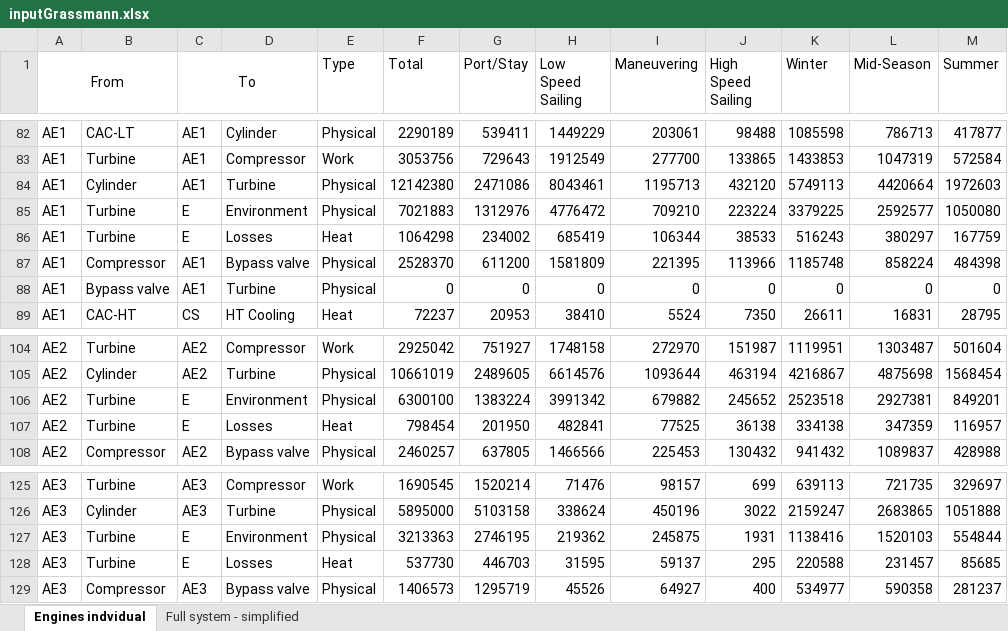
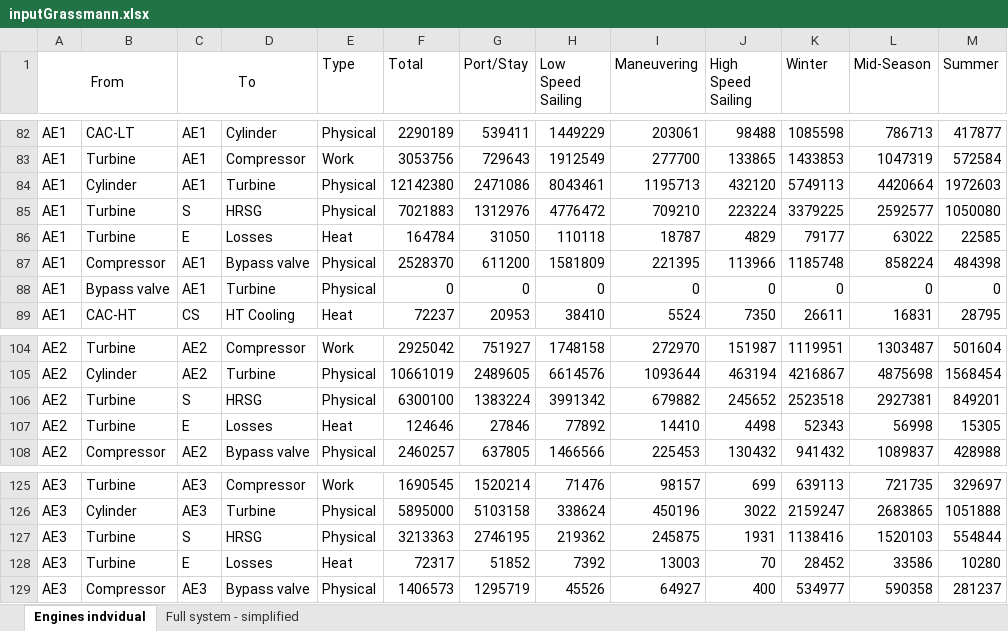
Before and after one commit to francescobaldi86/Ecos2015PaperExtension, an Excel workbook: Results/inputGrassmann.xlsx, sheet Engines indvidual, drawn as a sheet; only a part is shown, gaps mark what is left out; values as stored, in another font and other column widths than the file's, no borders; the diff covers the shown part only; the diff names each change by its address in the sheet, - before the commit and + after, or states it on an @@ line.

```diff
--- a/Results/inputGrassmann.xlsx (sheet Engines indvidual)
+++ b/Results/inputGrassmann.xlsx (sheet Engines indvidual)
-C85 (To): E
+C85 (To): S
-D85: Environment
+D85: HRSG
-F86 (Total): 1064298
+F86 (Total): 164784
-G86 (Port/Stay): 234002
+G86 (Port/Stay): 31050
-H86 (Low Speed Sailing): 685419
+H86 (Low Speed Sailing): 110118
-I86 (Maneuvering): 106344
+I86 (Maneuvering): 18787
-J86 (High Speed Sailing): 38533
+J86 (High Speed Sailing): 4829
-K86 (Winter): 516243
+K86 (Winter): 79177
-L86 (Mid-Season): 380297
+L86 (Mid-Season): 63022
-M86 (Summer): 167759
+M86 (Summer): 22585
-C106 (To): E
+C106 (To): S
-D106: Environment
+D106: HRSG
-F107 (Total): 798454
+F107 (Total): 124646
-G107 (Port/Stay): 201950
+G107 (Port/Stay): 27846
-H107 (Low Speed Sailing): 482841
+H107 (Low Speed Sailing): 77892
-I107 (Maneuvering): 77525
+I107 (Maneuvering): 14410
-J107 (High Speed Sailing): 36138
+J107 (High Speed Sailing): 4498
-K107 (Winter): 334138
+K107 (Winter): 52343
-L107 (Mid-Season): 347359
+L107 (Mid-Season): 56998
-M107 (Summer): 116957
+M107 (Summer): 15305
-C127 (To): E
+C127 (To): S
-D127: Environment
+D127: HRSG
-F128 (Total): 537730
+F128 (Total): 72317
-G128 (Port/Stay): 446703
+G128 (Port/Stay): 51852
-H128 (Low Speed Sailing): 31595
+H128 (Low Speed Sailing): 7392
-I128 (Maneuvering): 59137
+I128 (Maneuvering): 13003
-J128 (High Speed Sailing): 295
+J128 (High Speed Sailing): 70
-K128 (Winter): 220588
+K128 (Winter): 28452
-L128 (Mid-Season): 231457
+L128 (Mid-Season): 33586
-M128 (Summer): 85685
+M128 (Summer): 10280
```
Also changed, not shown: 10 edited cells elsewhere in this sheet, sheet Full system - simplified, 11 other files.
